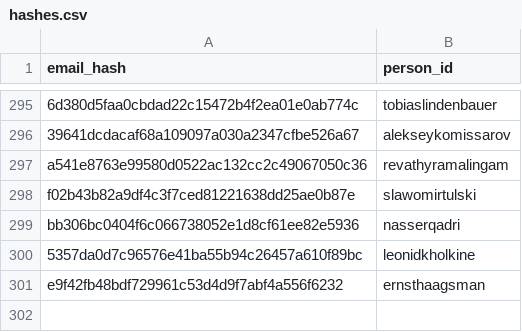
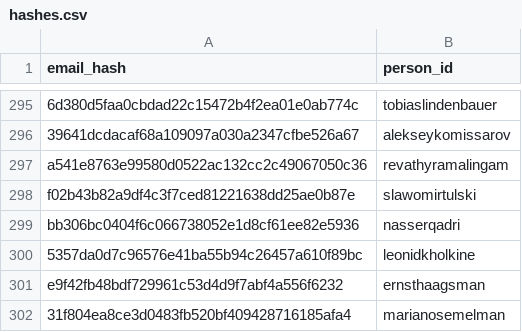
Before and after one commit to DataTalksClub/datatalksclub.github.io, a CSV file: scripts/data/hashes.csv, drawn as a sheet; only a part is shown, gaps mark what is left out; the diff names each change by its address in the sheet, - before the commit and + after, or states it on an @@ line.

Commit message:
hashes.csv

```diff
--- a/scripts/data/hashes.csv
+++ b/scripts/data/hashes.csv
+row 302: 31f804ea8ce3d0483fb520bf409428716185afa4 | marianosemelman
```
